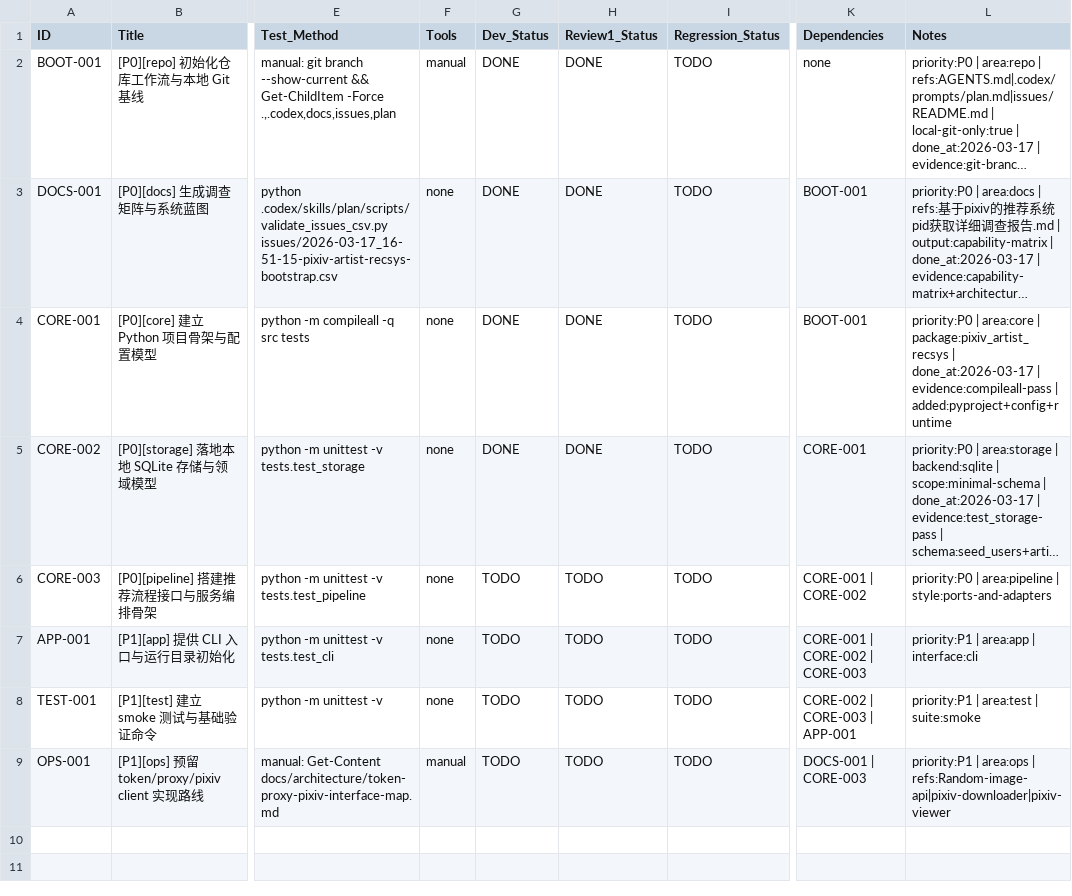
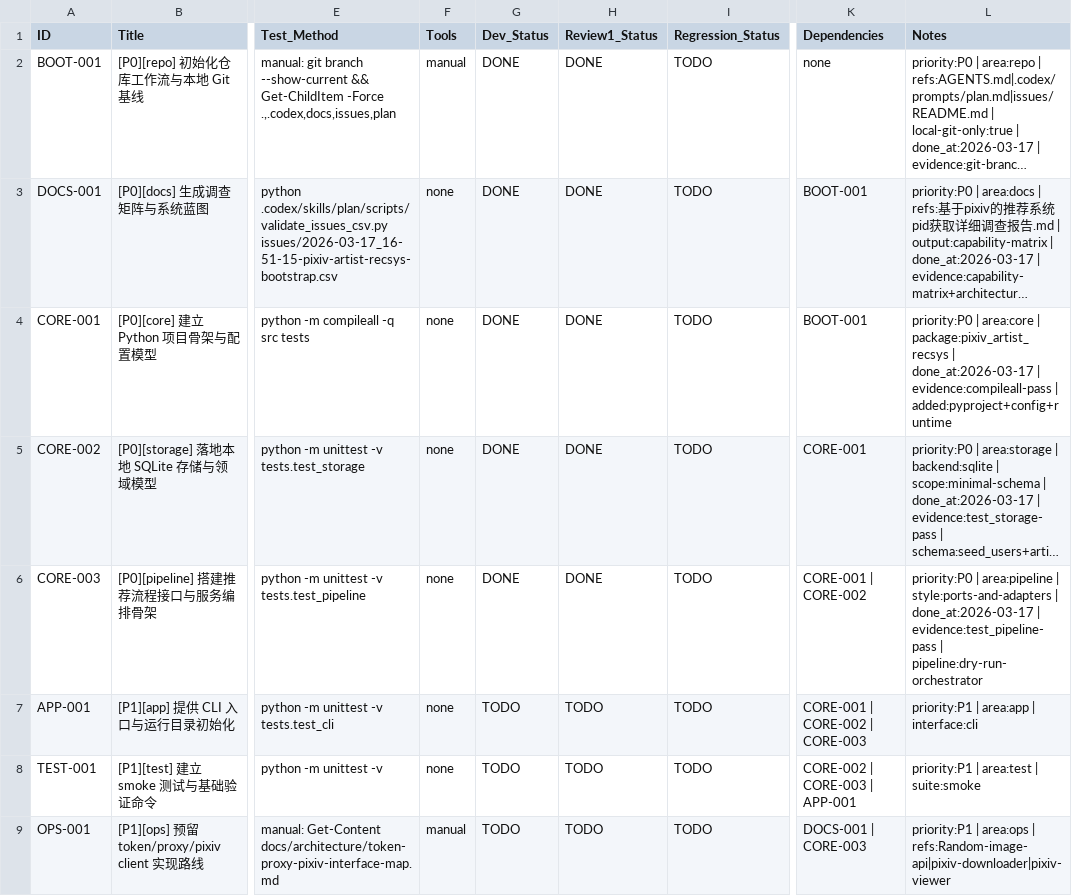
Before and after one commit to inliver233/pixiv-artist-recsys, a CSV file: issues/2026-03-17_16-51-15-pixiv-artist-recsys-bootstrap.csv, drawn as a sheet; only a part is shown, gaps mark what is left out; long unchanged cells end in …; the diff names each change by its address in the sheet, - before the commit and + after, or states it on an @@ line.

Commit message:
[CORE-003] [P0][pipeline] 搭建推荐流程接口与服务编排骨架

```diff
--- a/issues/2026-03-17_16-51-15-pixiv-artist-recsys-bootstrap.csv
+++ b/issues/2026-03-17_16-51-15-pixiv-artist-recsys-bootstrap.csv
-G6 (Dev_Status): TODO
+G6 (Dev_Status): DONE
-H6 (Review1_Status): TODO
+H6 (Review1_Status): DONE
-L6 (Notes): …| style:ports-and-adapters
+L6 (Notes): …| style:ports-and-adapters | done_at:2026-03-17 | evidence:test_pipeline-pass | pipeline:dry-run-orchestrator
```
Also changed, not shown: 6 other files.
